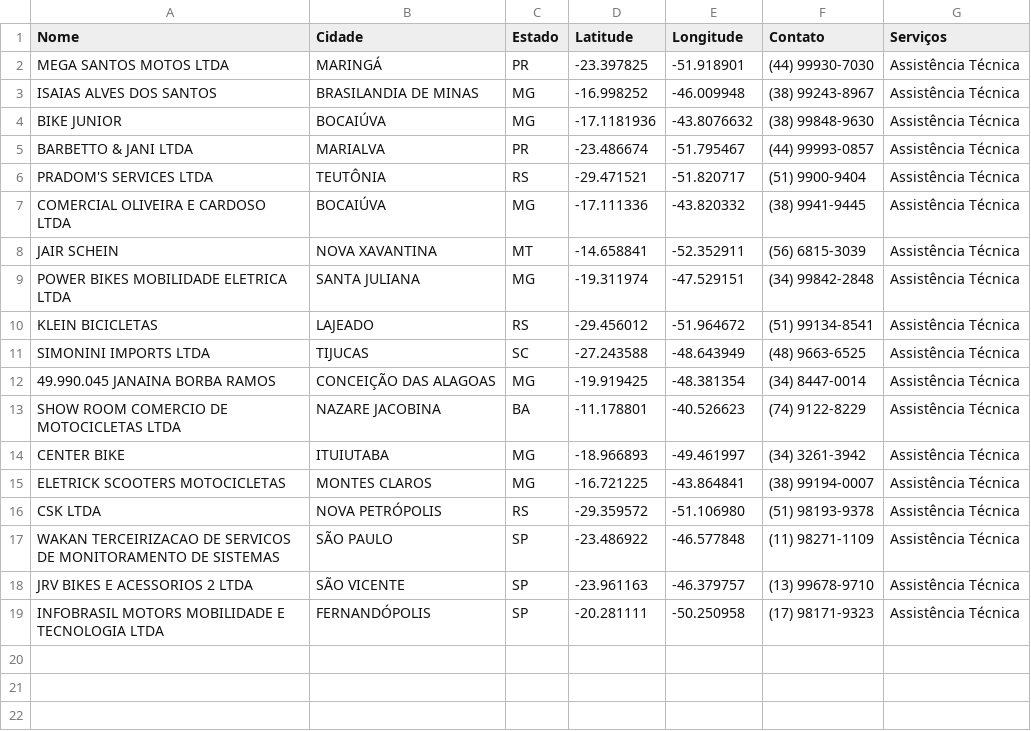
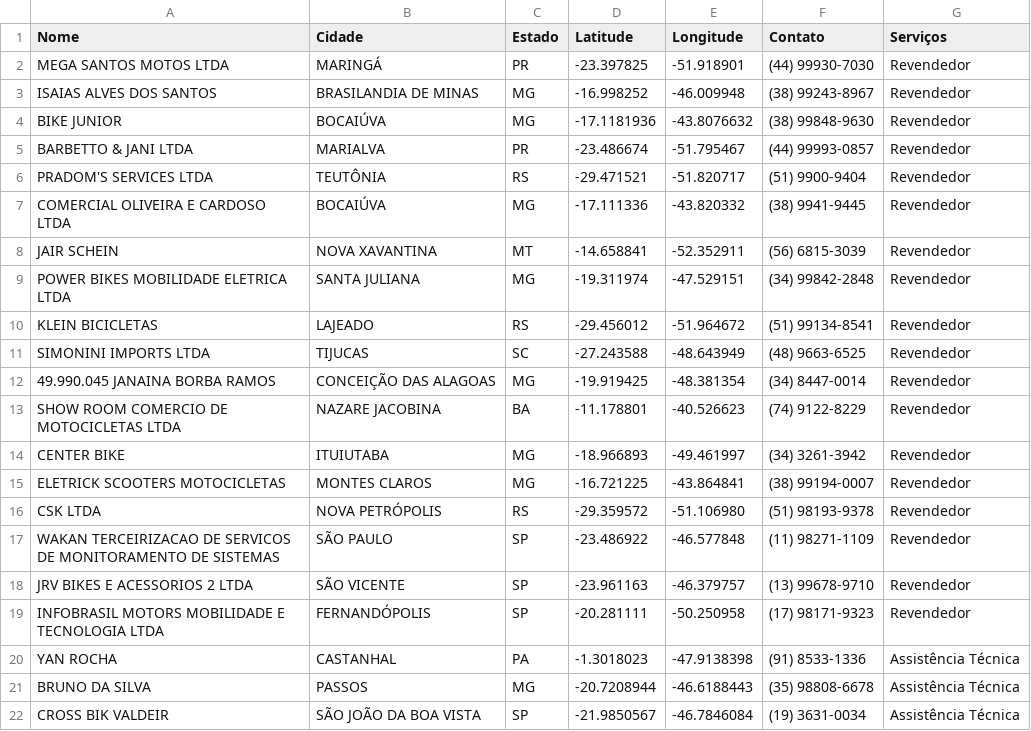
Before and after one commit to comercialsw/assistencia-sw, a CSV file: assistencia.csv, drawn as a sheet.

Commit message:
Update assistencia.csv

```diff
--- a/assistencia.csv
+++ b/assistencia.csv
@@ -1,19 +1,22 @@
 Nome,Cidade,Estado,Latitude,Longitude,Contato,Serviços
-MEGA SANTOS MOTOS LTDA,MARINGÁ,PR,-23.397825,-51.918901,(44) 99930-7030,Assistência Técnica
-ISAIAS ALVES DOS SANTOS,BRASILANDIA DE MINAS,MG,-16.998252,-46.009948,(38) 99243-8967,Assistência Técnica
-BIKE JUNIOR,BOCAIÚVA,MG,-17.1181936,-43.8076632,(38) 99848-9630,Assistência Técnica
-BARBETTO & JANI LTDA,MARIALVA,PR,-23.486674,-51.795467,(44) 99993-0857,Assistência Técnica
-PRADOM'S SERVICES LTDA,TEUTÔNIA,RS,-29.471521,-51.820717,(51) 9900-9404,Assistência Técnica
-COMERCIAL OLIVEIRA E CARDOSO LTDA,BOCAIÚVA,MG,-17.111336,-43.820332,(38) 9941-9445,Assistência Técnica
-JAIR SCHEIN,NOVA XAVANTINA,MT,-14.658841,-52.352911,(56) 6815-3039,Assistência Técnica
-POWER BIKES MOBILIDADE ELETRICA LTDA,SANTA JULIANA,MG,-19.311974,-47.529151,(34) 99842-2848,Assistência Técnica
-KLEIN BICICLETAS,LAJEADO,RS,-29.456012,-51.964672,(51) 99134-8541,Assistência Técnica
-SIMONINI IMPORTS LTDA,TIJUCAS,SC,-27.243588,-48.643949,(48) 9663-6525,Assistência Técnica
-49.990.045 JANAINA BORBA RAMOS,CONCEIÇÃO DAS ALAGOAS,MG,-19.919425,-48.381354,(34) 8447-0014,Assistência Técnica
-SHOW ROOM COMERCIO DE MOTOCICLETAS LTDA,NAZARE JACOBINA,BA,-11.178801,-40.526623,(74) 9122-8229,Assistência Técnica
-CENTER BIKE,ITUIUTABA,MG,-18.966893,-49.461997,(34) 3261-3942,Assistência Técnica
-ELETRICK SCOOTERS MOTOCICLETAS,MONTES CLAROS,MG,-16.721225,-43.864841,(38) 99194-0007,Assistência Técnica
-CSK LTDA,NOVA PETRÓPOLIS,RS,-29.359572,-51.106980,(51) 98193-9378,Assistência Técnica
-WAKAN TERCEIRIZACAO DE SERVICOS DE MONITORAMENTO DE SISTEMAS,SÃO PAULO,SP,-23.486922,-46.577848,(11) 98271-1109,Assistência Técnica
-JRV BIKES E ACESSORIOS 2 LTDA,SÃO VICENTE,SP,-23.961163,-46.379757,(13) 99678-9710,Assistência Técnica
-INFOBRASIL MOTORS MOBILIDADE E TECNOLOGIA LTDA,FERNANDÓPOLIS,SP,-20.281111,-50.250958,(17) 98171-9323,Assistência Técnica
+MEGA SANTOS MOTOS LTDA,MARINGÁ,PR,-23.397825,-51.918901,(44) 99930-7030,Revendedor
+ISAIAS ALVES DOS SANTOS,BRASILANDIA DE MINAS,MG,-16.998252,-46.009948,(38) 99243-8967,Revendedor
+BIKE JUNIOR,BOCAIÚVA,MG,-17.1181936,-43.8076632,(38) 99848-9630,Revendedor
+BARBETTO & JANI LTDA,MARIALVA,PR,-23.486674,-51.795467,(44) 99993-0857,Revendedor
+PRADOM'S SERVICES LTDA,TEUTÔNIA,RS,-29.471521,-51.820717,(51) 9900-9404,Revendedor
+COMERCIAL OLIVEIRA E CARDOSO LTDA,BOCAIÚVA,MG,-17.111336,-43.820332,(38) 9941-9445,Revendedor
+JAIR SCHEIN,NOVA XAVANTINA,MT,-14.658841,-52.352911,(56) 6815-3039,Revendedor
+POWER BIKES MOBILIDADE ELETRICA LTDA,SANTA JULIANA,MG,-19.311974,-47.529151,(34) 99842-2848,Revendedor
+KLEIN BICICLETAS,LAJEADO,RS,-29.456012,-51.964672,(51) 99134-8541,Revendedor
+SIMONINI IMPORTS LTDA,TIJUCAS,SC,-27.243588,-48.643949,(48) 9663-6525,Revendedor
+49.990.045 JANAINA BORBA RAMOS,CONCEIÇÃO DAS ALAGOAS,MG,-19.919425,-48.381354,(34) 8447-0014,Revendedor
+SHOW ROOM COMERCIO DE MOTOCICLETAS LTDA,NAZARE JACOBINA,BA,-11.178801,-40.526623,(74) 9122-8229,Revendedor
+CENTER BIKE,ITUIUTABA,MG,-18.966893,-49.461997,(34) 3261-3942,Revendedor
+ELETRICK SCOOTERS MOTOCICLETAS,MONTES CLAROS,MG,-16.721225,-43.864841,(38) 99194-0007,Revendedor
+CSK LTDA,NOVA PETRÓPOLIS,RS,-29.359572,-51.106980,(51) 98193-9378,Revendedor
+WAKAN TERCEIRIZACAO DE SERVICOS DE MONITORAMENTO DE SISTEMAS,SÃO PAULO,SP,-23.486922,-46.577848,(11) 98271-1109,Revendedor
+JRV BIKES E ACESSORIOS 2 LTDA,SÃO VICENTE,SP,-23.961163,-46.379757,(13) 99678-9710,Revendedor
+INFOBRASIL MOTORS MOBILIDADE E TECNOLOGIA LTDA,FERNANDÓPOLIS,SP,-20.281111,-50.250958,(17) 98171-9323,Revendedor
+YAN ROCHA,CASTANHAL,PA,-1.3018023,-47.9138398,(91) 8533-1336,Assistência Técnica
+BRUNO DA SILVA,PASSOS,MG,-20.7208944,-46.6188443,(35) 98808-6678,Assistência Técnica
+CROSS BIK VALDEIR,SÃO JOÃO DA BOA VISTA,SP,-21.9850567,-46.7846084,(19) 3631-0034,Assistência Técnica
```
